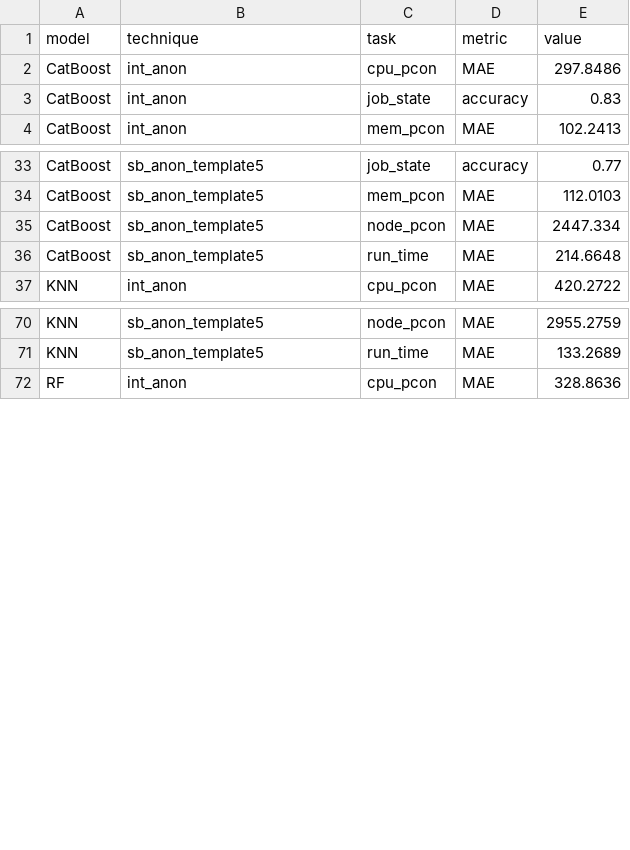
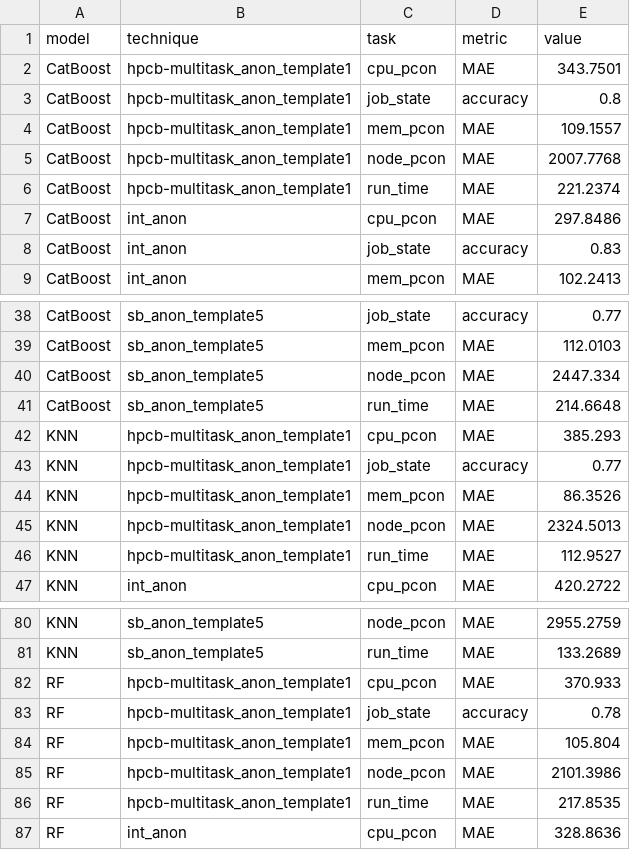
Before and after one commit to huynguyentuank22/PM100-data, a CSV file: summary_results.csv, drawn as a sheet; only a part is shown, gaps mark what is left out; the diff covers the shown part only.

Commit message:
update results

```diff
--- a/summary_results.csv
+++ b/summary_results.csv
@@ -1,2 +1,7 @@
 model,technique,task,metric,value
+CatBoost,hpcb-multitask_anon_template1,cpu_pcon,MAE,343.7501
+CatBoost,hpcb-multitask_anon_template1,job_state,accuracy,0.8
+CatBoost,hpcb-multitask_anon_template1,mem_pcon,MAE,109.1557
+CatBoost,hpcb-multitask_anon_template1,node_pcon,MAE,2007.7768
+CatBoost,hpcb-multitask_anon_template1,run_time,MAE,221.2374
 CatBoost,int_anon,cpu_pcon,MAE,297.8486
@@ -36,2 +41,7 @@ CatBoost,sb_anon_template5,node_pcon,MAE,2447.334
 CatBoost,sb_anon_template5,run_time,MAE,214.6648
+KNN,hpcb-multitask_anon_template1,cpu_pcon,MAE,385.293
+KNN,hpcb-multitask_anon_template1,job_state,accuracy,0.77
+KNN,hpcb-multitask_anon_template1,mem_pcon,MAE,86.3526
+KNN,hpcb-multitask_anon_template1,node_pcon,MAE,2324.5013
+KNN,hpcb-multitask_anon_template1,run_time,MAE,112.9527
 KNN,int_anon,cpu_pcon,MAE,420.2722
@@ -71,2 +81,7 @@ KNN,sb_anon_template5,node_pcon,MAE,2955.2759
 KNN,sb_anon_template5,run_time,MAE,133.2689
+RF,hpcb-multitask_anon_template1,cpu_pcon,MAE,370.933
+RF,hpcb-multitask_anon_template1,job_state,accuracy,0.78
+RF,hpcb-multitask_anon_template1,mem_pcon,MAE,105.804
+RF,hpcb-multitask_anon_template1,node_pcon,MAE,2101.3986
+RF,hpcb-multitask_anon_template1,run_time,MAE,217.8535
 RF,int_anon,cpu_pcon,MAE,328.8636
```
Also changed, not shown: 5 added rows elsewhere in this file, 24 other files.
